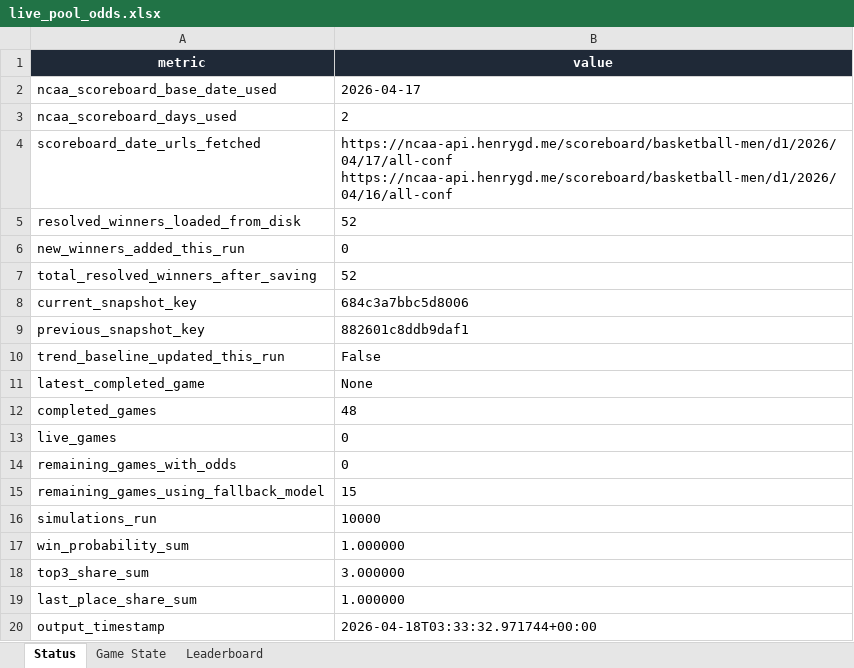
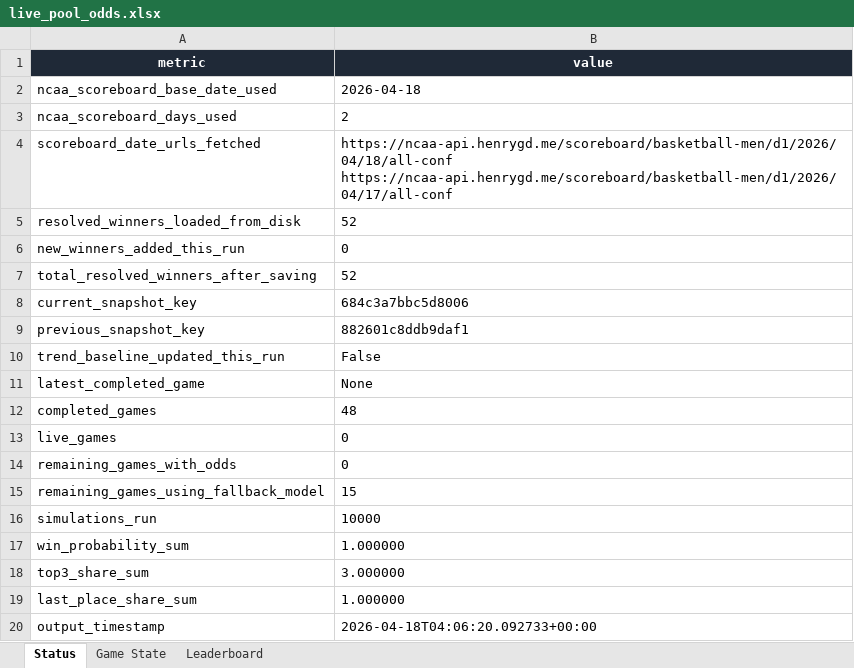
Before and after one commit to coledalton10-create/Pool-Power-Rankings, an Excel workbook: live_pool_odds.xlsx, sheet Status, drawn as a sheet; values as stored, in another font and other column widths than the file's, no borders; ↵ is a line break in a cell; the diff names each change by its address in the sheet, - before the commit and + after, or states it on an @@ line.

```diff
--- a/live_pool_odds.xlsx (sheet Status)
+++ b/live_pool_odds.xlsx (sheet Status)
-B2 (value): 2026-04-17
+B2 (value): 2026-04-18
-B4 (value): https://ncaa-api.henrygd.me/scoreboard/basketball-men/d1/2026/04/17/all-conf ↵ https://ncaa-api.henrygd.me/scoreboard/basketball-men/d1/2026/04/16/all-conf
+B4 (value): https://ncaa-api.henrygd.me/scoreboard/basketball-men/d1/2026/04/18/all-conf ↵ https://ncaa-api.henrygd.me/scoreboard/basketball-men/d1/2026/04/17/all-conf
-B20 (value): 2026-04-18T03:33:32.971744+00:00
+B20 (value): 2026-04-18T04:06:20.092733+00:00
```
Also changed, not shown: 9 other files.
